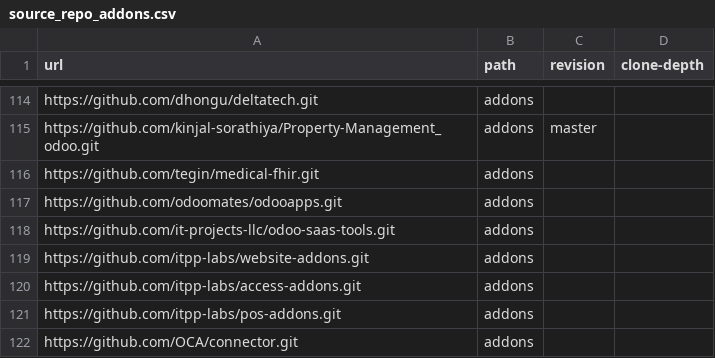
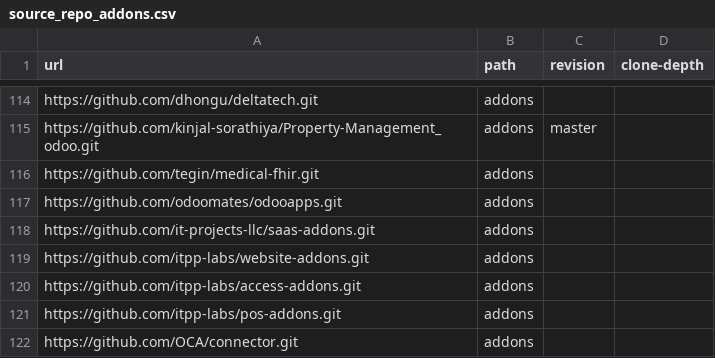
Before and after one commit to ERPLibre/ERPLibre, a CSV file: source_repo_addons.csv, drawn as a sheet; only a part is shown, gaps mark what is left out.

Commit message:
WIP change odoo-saas-tool to saas-addons from it-projects-llc

```diff
--- a/source_repo_addons.csv
+++ b/source_repo_addons.csv
@@ -117,3 +117,3 @@ https://github.com/tegin/medical-fhir.git,addons,,
 https://github.com/odoomates/odooapps.git,addons,,
-https://github.com/it-projects-llc/odoo-saas-tools.git,addons,,
+https://github.com/it-projects-llc/saas-addons.git,addons,,
 https://github.com/itpp-labs/website-addons.git,addons,,
```
Also changed, not shown: 2 other files.
